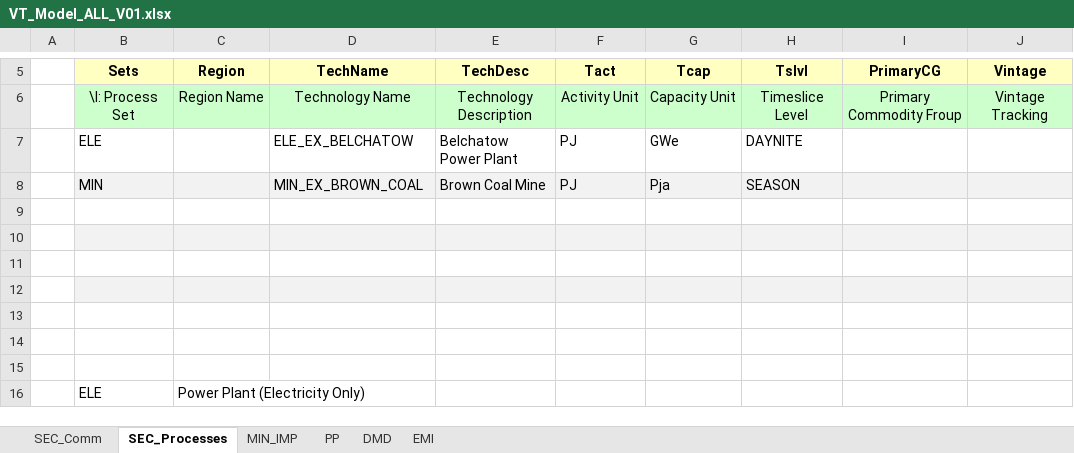
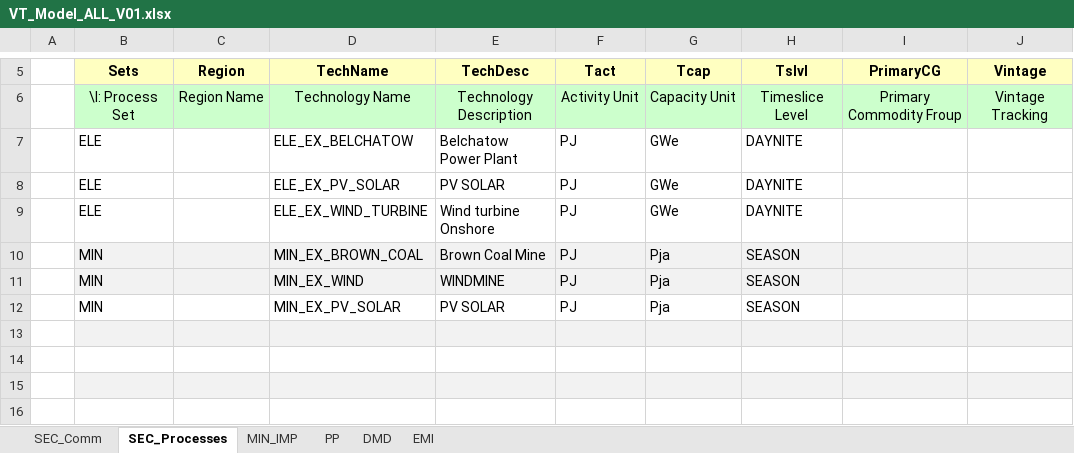
Before and after one commit to Sebastian0910/Energy-Resource-Planning, an Excel workbook: VT_Model_ALL_V01.xlsx, sheet SEC_Processes, drawn as a sheet; only a part is shown, gaps mark what is left out; the shorter side is filled out with more unchanged rows; values as stored, in another font and other column widths than the file's, no borders; addresses are those after the commit; the diff names each change by its address in the sheet, - before the commit and + after, or states it on an @@ line.

```diff
--- a/VT_Model_ALL_V01.xlsx (sheet SEC_Processes)
+++ b/VT_Model_ALL_V01.xlsx (sheet SEC_Processes)
+row 8:  | ELE |  | ELE_EX_PV_SOLAR | PV SOLAR | PJ | GWe | DAYNITE
+row 9:  | ELE |  | ELE_EX_WIND_TURBINE | Wind turbine Onshore | PJ | GWe | DAYNITE
-row 11: (empty)
+row 11:  | MIN |  | MIN_EX_WIND | WINDMINE | PJ | Pja | SEASON
-B11:J11 fill: none
+B11:J11 fill: #F2F2F2
+row 12:  | MIN |  | MIN_EX_PV_SOLAR | PV SOLAR | PJ | Pja | SEASON
```
Also changed, not shown: sheet PP, sheet SEC_Comm, sheet MIN_IMP.
